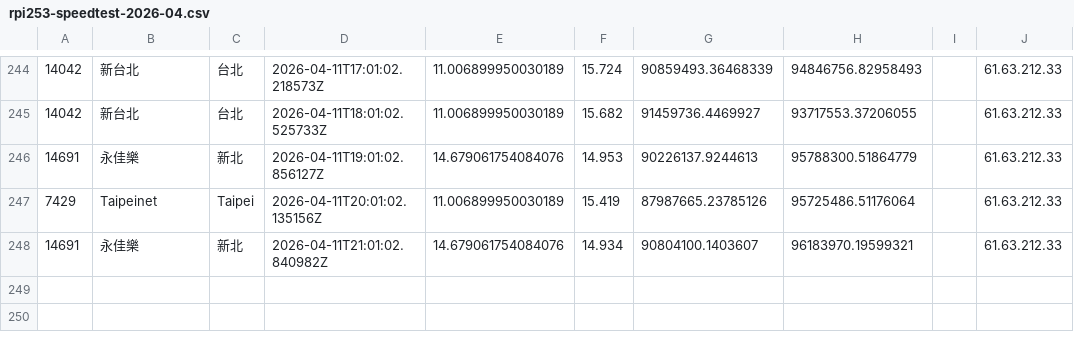
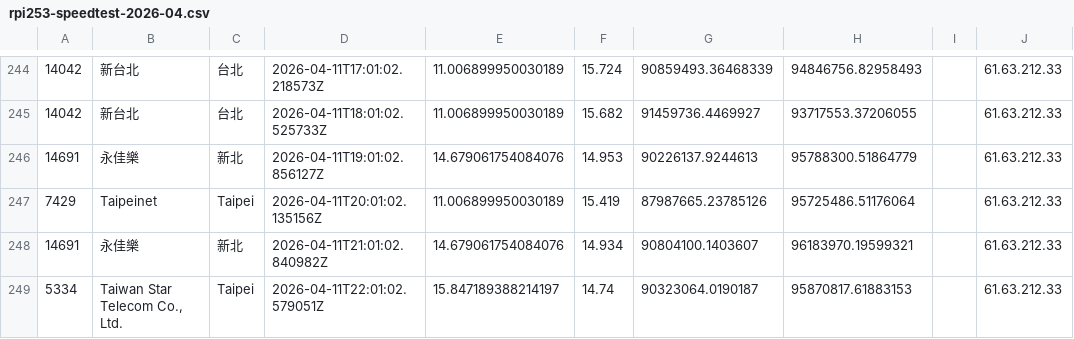
Before and after one commit to gslin/rpi253-speedtest, a CSV file: rpi253-speedtest-2026-04.csv, drawn as a sheet; only a part is shown, gaps mark what is left out; the diff names each change by its address in the sheet, - before the commit and + after, or states it on an @@ line.

Commit message:
chore: add by run.sh.

```diff
--- a/rpi253-speedtest-2026-04.csv
+++ b/rpi253-speedtest-2026-04.csv
+row 249: 5334 | Taiwan Star Telecom Co., Ltd. | Taipei | 2026-04-11T22:01:02.579051Z | 15.847189388214197 | 14.74 | 90323064.0190187 | 95870817.61883153 |  | 61.63.212.33
```
